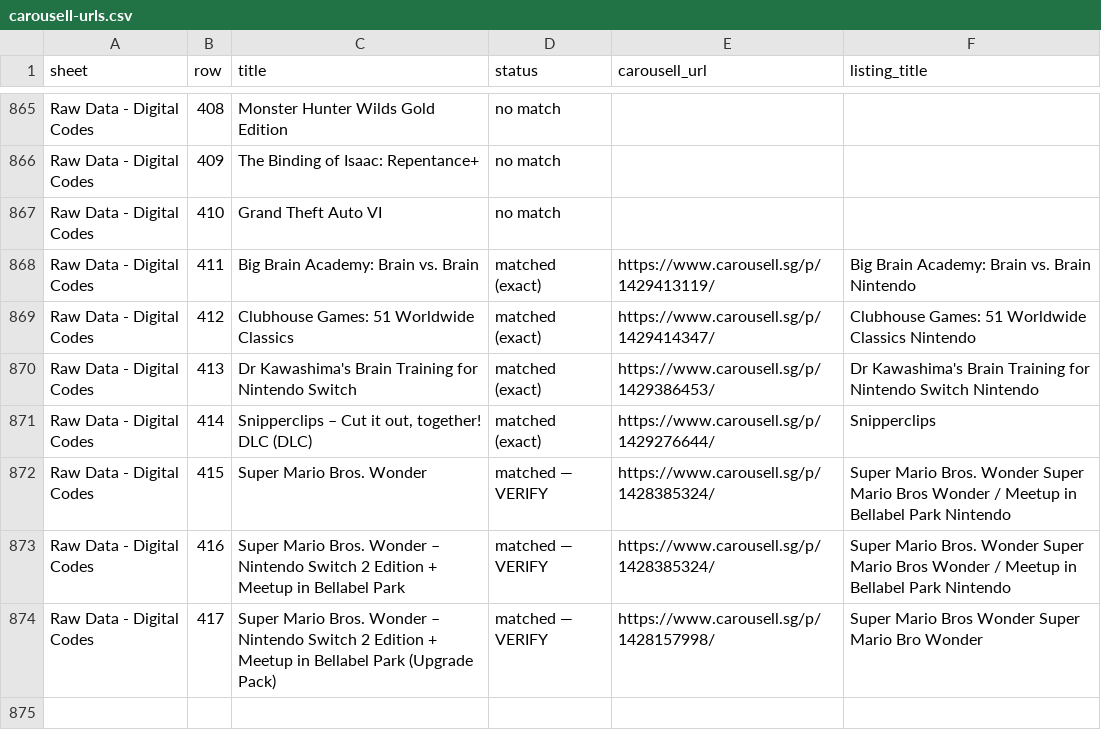
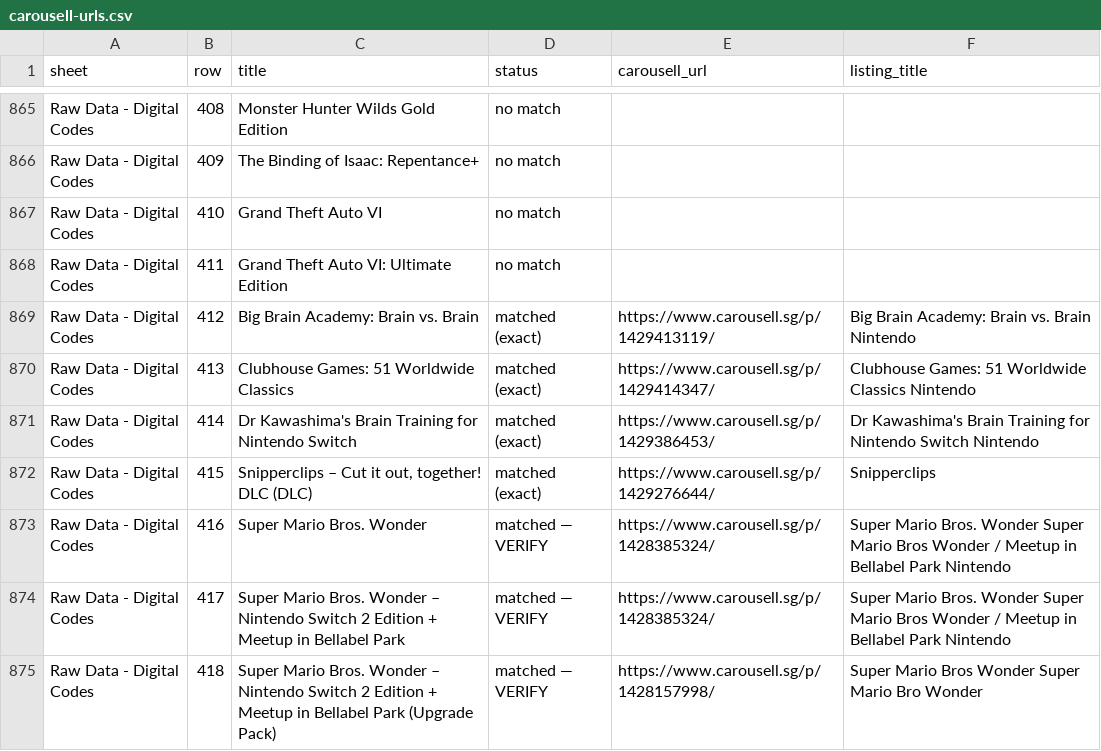
Before and after one commit to imbbloh/game-catalog, a CSV file: carousell-urls.csv, drawn as a sheet; only a part is shown, gaps mark what is left out.

```diff
--- a/carousell-urls.csv
+++ b/carousell-urls.csv
@@ -867,8 +867,9 @@ Raw Data - Digital Codes,409,The Binding of Isaac: Repentance+,no match,,
 Raw Data - Digital Codes,410,Grand Theft Auto VI,no match,,
-Raw Data - Digital Codes,411,Big Brain Academy: Brain vs. Brain,matched (exact),https://www.carousell.sg/p/1429413119/,Big Brain Academy: Brain vs. Brain Nintendo
-Raw Data - Digital Codes,412,Clubhouse Games: 51 Worldwide Classics,matched (exact),https://www.carousell.sg/p/1429414347/,Clubhouse Games: 51 Worldwide Classics Nintendo
-Raw Data - Digital Codes,413,Dr Kawashima's Brain Training for Nintendo Switch,matched (exact),https://www.carousell.sg/p/1429386453/,Dr Kawashima's Brain Training for Nintendo Switch Nintendo
-Raw Data - Digital Codes,414,"Snipperclips – Cut it out, together! DLC (DLC)",matched (exact),https://www.carousell.sg/p/1429276644/,Snipperclips
-Raw Data - Digital Codes,415,Super Mario Bros. Wonder,matched — VERIFY,https://www.carousell.sg/p/1428385324/,Super Mario Bros. Wonder Super Mario Bros Wonder / Meetup in Bellabel Park Nintendo
-Raw Data - Digital Codes,416,Super Mario Bros. Wonder – Nintendo Switch 2 Edition + Meetup in Bellabel Park,matched — VERIFY,https://www.carousell.sg/p/1428385324/,Super Mario Bros. Wonder Super Mario Bros Wonder / Meetup in Bellabel Park Nintendo
-Raw Data - Digital Codes,417,Super Mario Bros. Wonder – Nintendo Switch 2 Edition + Meetup in Bellabel Park (Upgrade Pack),matched — VERIFY,https://www.carousell.sg/p/1428157998/,Super Mario Bros Wonder Super Mario Bro Wonder
+Raw Data - Digital Codes,411,Grand Theft Auto VI: Ultimate Edition,no match,,
+Raw Data - Digital Codes,412,Big Brain Academy: Brain vs. Brain,matched (exact),https://www.carousell.sg/p/1429413119/,Big Brain Academy: Brain vs. Brain Nintendo
+Raw Data - Digital Codes,413,Clubhouse Games: 51 Worldwide Classics,matched (exact),https://www.carousell.sg/p/1429414347/,Clubhouse Games: 51 Worldwide Classics Nintendo
+Raw Data - Digital Codes,414,Dr Kawashima's Brain Training for Nintendo Switch,matched (exact),https://www.carousell.sg/p/1429386453/,Dr Kawashima's Brain Training for Nintendo Switch Nintendo
+Raw Data - Digital Codes,415,"Snipperclips – Cut it out, together! DLC (DLC)",matched (exact),https://www.carousell.sg/p/1429276644/,Snipperclips
+Raw Data - Digital Codes,416,Super Mario Bros. Wonder,matched — VERIFY,https://www.carousell.sg/p/1428385324/,Super Mario Bros. Wonder Super Mario Bros Wonder / Meetup in Bellabel Park Nintendo
+Raw Data - Digital Codes,417,Super Mario Bros. Wonder – Nintendo Switch 2 Edition + Meetup in Bellabel Park,matched — VERIFY,https://www.carousell.sg/p/1428385324/,Super Mario Bros. Wonder Super Mario Bros Wonder / Meetup in Bellabel Park Nintendo
+Raw Data - Digital Codes,418,Super Mario Bros. Wonder – Nintendo Switch 2 Edition + Meetup in Bellabel Park (Upgrade Pack),matched — VERIFY,https://www.carousell.sg/p/1428157998/,Super Mario Bros Wonder Super Mario Bro Wonder
```
Also changed, not shown: carousell-urls-digital-codes.tsv, 1 other file.
